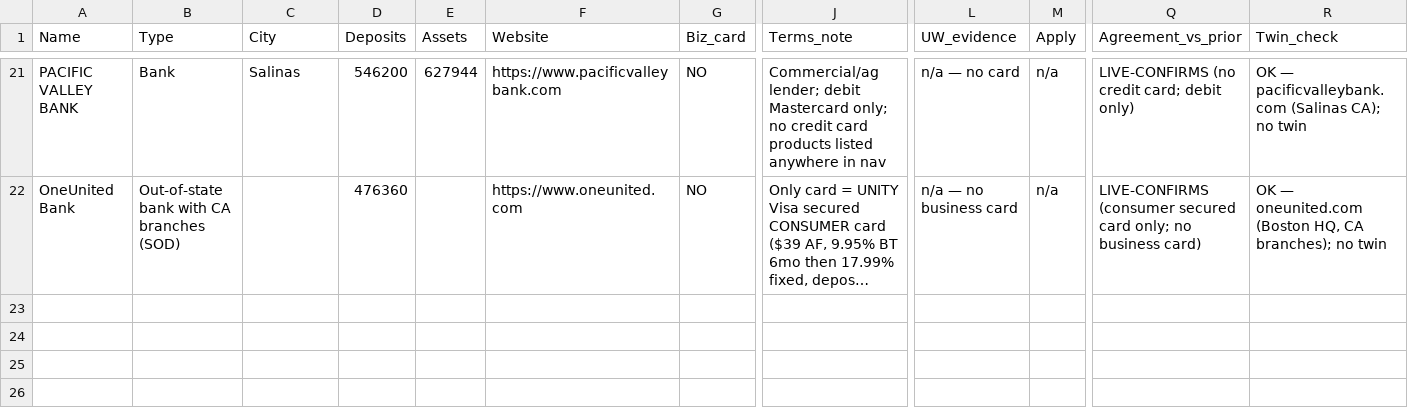
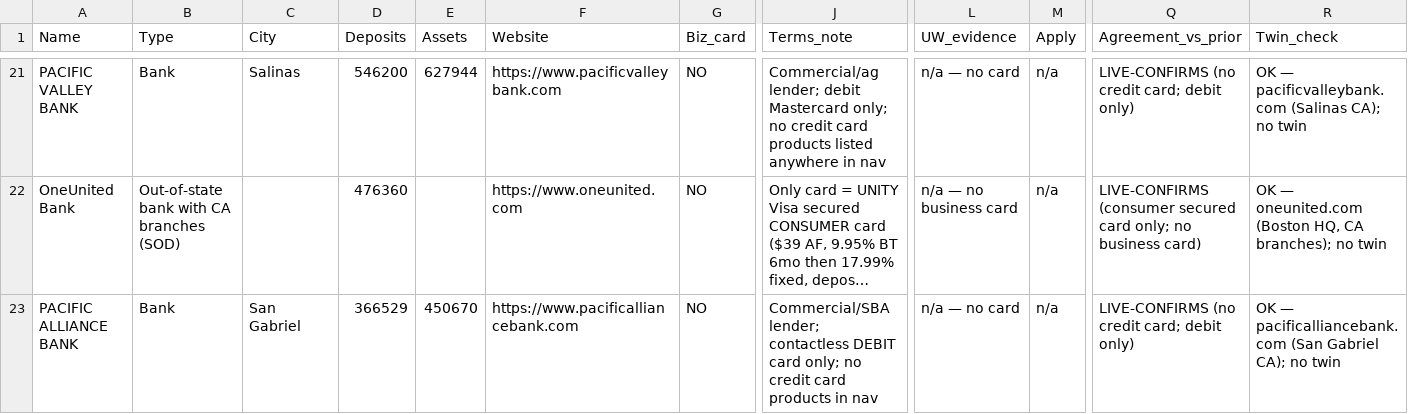
Before and after one commit to Awake999/awake, a CSV file: research/ibanknet/out/verified_batch_5.csv, drawn as a sheet; only a part is shown, gaps mark what is left out; long unchanged cells end in …; rows hold the shown columns only; the diff names each change by its address in the sheet, - before the commit and + after, or states it on an @@ line.

```diff
--- a/research/ibanknet/out/verified_batch_5.csv
+++ b/research/ibanknet/out/verified_batch_5.csv
+row 23: PACIFIC ALLIANCE BANK | Bank | San Gabriel | 366529 | 450670 | https://www.pacificalliancebank.com | NO | Commercial/SBA lender; contactless DEBIT card only; no credit card products in nav | n/a — no card | n/a | LIVE-CONFIRMS (no credit card; debit only) | OK — pacificalliancebank.com (San Gabriel CA); no twin
```
